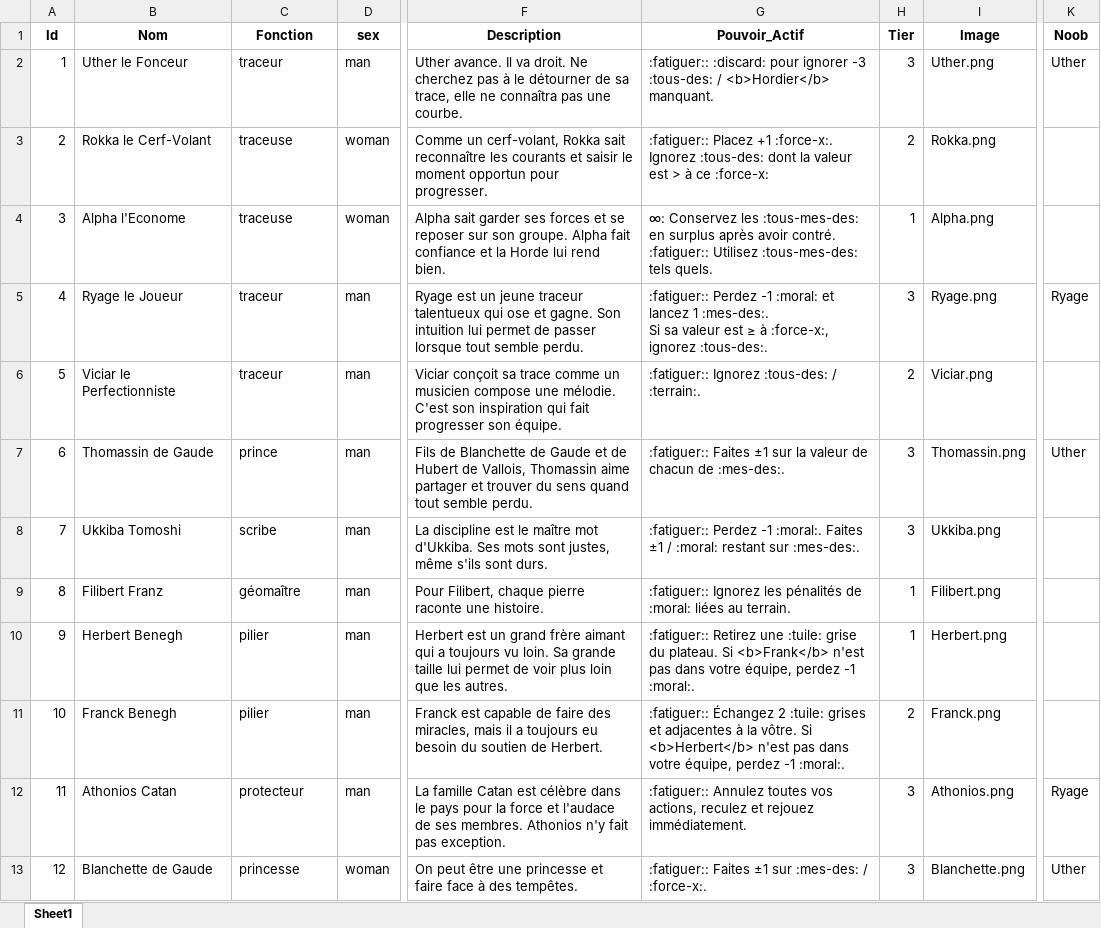
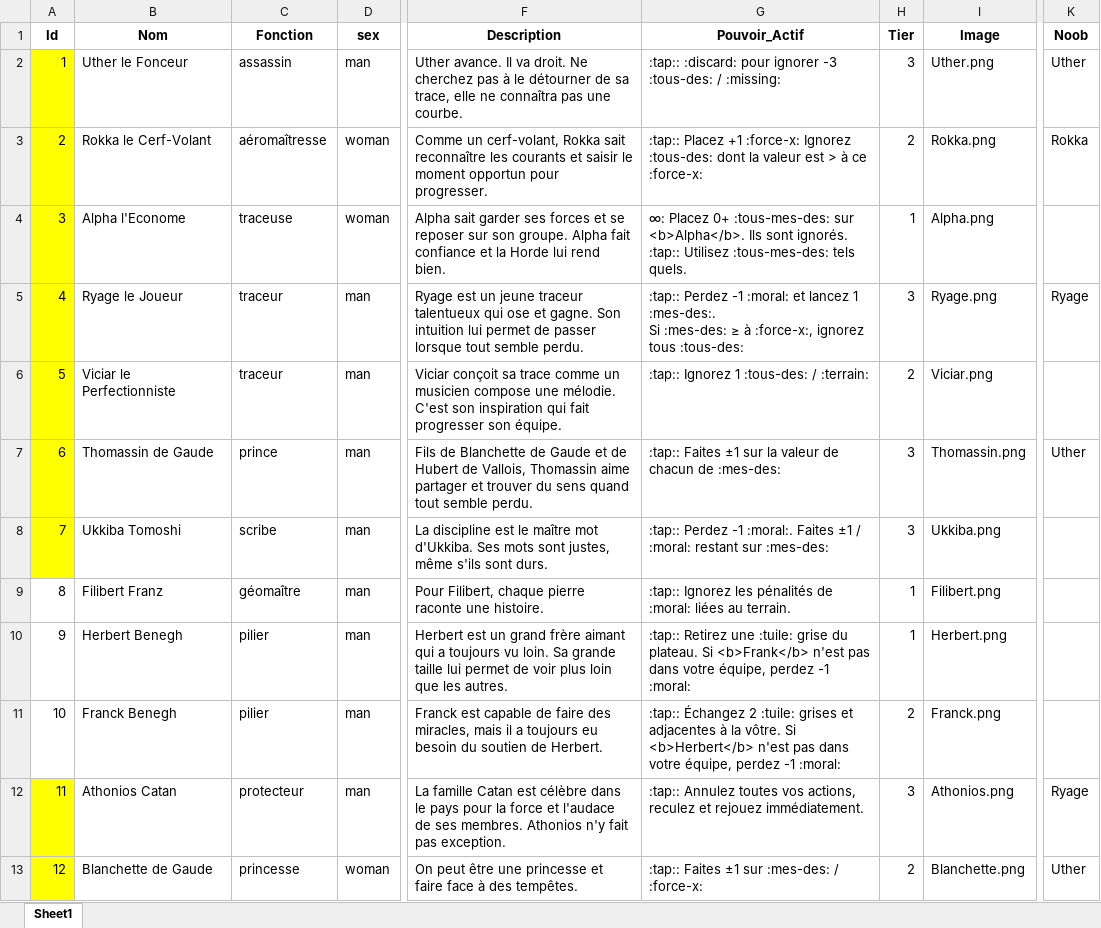
Before and after one commit to davidoliviersaban/windwalkers-cardgame, an Excel workbook: src/resources/horde_cards.xlsx, sheet Sheet1, drawn as a sheet; only a part is shown, gaps mark what is left out; values as stored, in another font and other column widths than the file's, no borders; ↵ is a line break in a cell; the diff covers the shown part only; the diff names each change by its address in the sheet, - before the commit and + after, or states it on an @@ line.

```diff
--- a/src/resources/horde_cards.xlsx (sheet Sheet1)
+++ b/src/resources/horde_cards.xlsx (sheet Sheet1)
-A2:A8 fill: none
+A2:A8 fill: #FFFF00
-C2 (Fonction): traceur
+C2 (Fonction): assassin
-G2 (Pouvoir_Actif): :fatiguer:: :discard: pour ignorer -3 :tous-des: / <b>Hordier</b> manquant.
+G2 (Pouvoir_Actif): :tap:: :discard: pour ignorer -3 :tous-des: / :missing:
-C3 (Fonction): traceuse
+C3 (Fonction): aéromaîtresse
-G3 (Pouvoir_Actif): :fatiguer:: Placez +1 :force-x:. Ignorez :tous-des:…
+G3 (Pouvoir_Actif): :tap:: Placez +1 :force-x: Ignorez :tous-des:…
-K3 (Noob): (empty)
+K3 (Noob): Rokka
-G4 (Pouvoir_Actif): ∞: Conservez les :tous-mes-des: en surplus après avoir contré. ↵ :fatiguer:: Utilisez :tous-mes-des:…
+G4 (Pouvoir_Actif): ∞: Placez 0+ :tous-mes-des: sur <b>Alpha</b>. Ils sont ignorés. ↵ :tap:: Utilisez :tous-mes-des:…
-G5 (Pouvoir_Actif): :fatiguer:: Perdez -1 :moral: et lancez 1 :mes-des:. ↵ Si sa valeur est ≥ à :force-x:, ignorez :tous-des:.
+G5 (Pouvoir_Actif): :tap:: Perdez -1 :moral: et lancez 1 :mes-des:. ↵ Si :mes-des: ≥ à :force-x:, ignorez tous :tous-des:
-G6 (Pouvoir_Actif): :fatiguer:: Ignorez :tous-des: / :terrain:.
+G6 (Pouvoir_Actif): :tap:: Ignorez 1 :tous-des: / :terrain:
-G7 (Pouvoir_Actif): :fatiguer:: Faites ±1 sur la valeur de chacun de :mes-des:.
+G7 (Pouvoir_Actif): :tap:: Faites ±1 sur la valeur de chacun de :mes-des:
-G8 (Pouvoir_Actif): :fatiguer:: Perdez -1 :moral:. Faites ±1 / :moral: restant sur :mes-des:.
+G8 (Pouvoir_Actif): :tap:: Perdez -1 :moral:. Faites ±1 / :moral: restant sur :mes-des:
-G9 (Pouvoir_Actif): :fatiguer:: Ignorez les…
+G9 (Pouvoir_Actif): :tap:: Ignorez les…
-G10 (Pouvoir_Actif): :fatiguer:: Retirez une :tuile: grise du plateau. Si <b>Frank</b> n'est pas dans votre équipe, perdez -1 :moral:.
+G10 (Pouvoir_Actif): :tap:: Retirez une :tuile: grise du plateau. Si <b>Frank</b> n'est pas dans votre équipe, perdez -1 :moral:
-G11 (Pouvoir_Actif): :fatiguer:: Échangez 2 :tuile: grises et adjacentes à la vôtre. Si <b>Herbert</b> n'est pas dans votre équipe, perdez -1 :moral:.
+G11 (Pouvoir_Actif): :tap:: Échangez 2 :tuile: grises et adjacentes à la vôtre. Si <b>Herbert</b> n'est pas dans votre équipe, perdez -1 :moral:
-A12:A13 fill: none
+A12:A13 fill: #FFFF00
-G12 (Pouvoir_Actif): :fatiguer:: Annulez toutes…
+G12 (Pouvoir_Actif): :tap:: Annulez toutes…
-G13 (Pouvoir_Actif): :fatiguer:: Faites ±1 sur :mes-des: / :force-x:.
+G13 (Pouvoir_Actif): :tap:: Faites ±1 sur :mes-des: / :force-x:
-H13 (Tier): 3
+H13 (Tier): 2
```
Also changed, not shown: 96 edited cells and cell formats elsewhere in this sheet, 45 other files.
